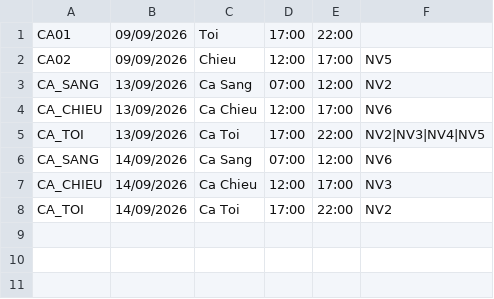
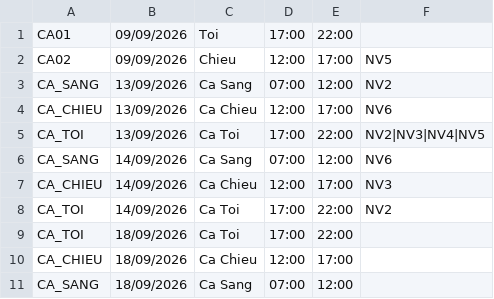
Before and after one commit to thophat15815800/quanlycafe, a CSV file: data/lichlamviec.csv, drawn as a sheet.

Commit message:
chore: Cap nhat du lieu lich lam viec moi nhat

```diff
--- a/data/lichlamviec.csv
+++ b/data/lichlamviec.csv
@@ -8 +8,4 @@ CA_CHIEU;14/09/2026;Ca Chieu;12:00;17:00;NV3
 CA_TOI;14/09/2026;Ca Toi;17:00;22:00;NV2
+CA_TOI;18/09/2026;Ca Toi;17:00;22:00;
+CA_CHIEU;18/09/2026;Ca Chieu;12:00;17:00;
+CA_SANG;18/09/2026;Ca Sang;07:00;12:00;
```
